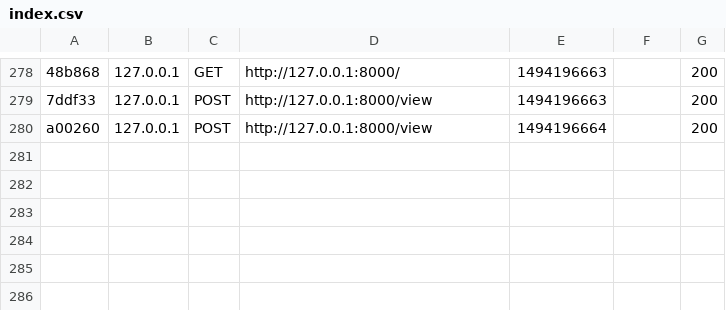
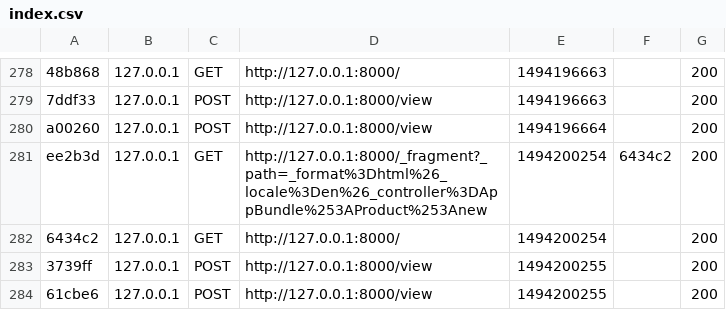
Before and after one commit to DarthTonn/table-test-gen, a CSV file: var/cache/dev/profiler/index.csv, drawn as a sheet; only a part is shown, gaps mark what is left out; the diff names each change by its address in the sheet, - before the commit and + after, or states it on an @@ line.

```diff
--- a/var/cache/dev/profiler/index.csv
+++ b/var/cache/dev/profiler/index.csv
+row 281: ee2b3d | 127.0.0.1 | GET | http://127.0.0.1:8000/_fragment?_path=_format%3Dhtml%26_locale%3Den%26_controller%3DAppBundle%253AProduct%253Anew | 1494200254 | 6434c2 | 200
+row 282: 6434c2 | 127.0.0.1 | GET | http://127.0.0.1:8000/ | 1494200254 |  | 200
+row 283: 3739ff | 127.0.0.1 | POST | http://127.0.0.1:8000/view | 1494200255 |  | 200
+row 284: 61cbe6 | 127.0.0.1 | POST | http://127.0.0.1:8000/view | 1494200255 |  | 200
```
Also changed, not shown: 2 other files.
